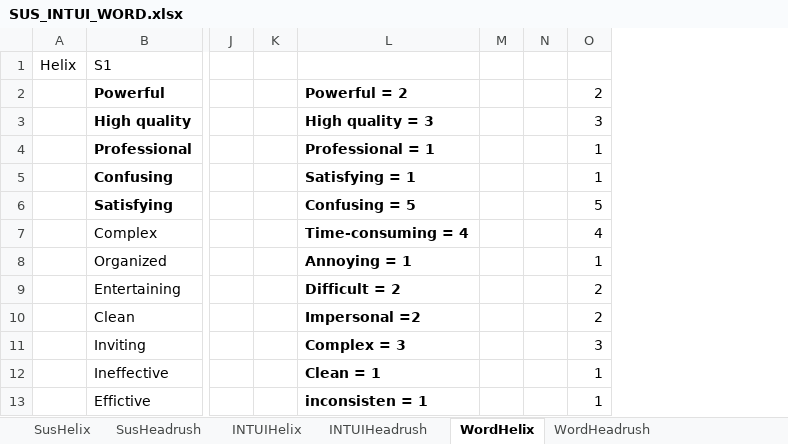
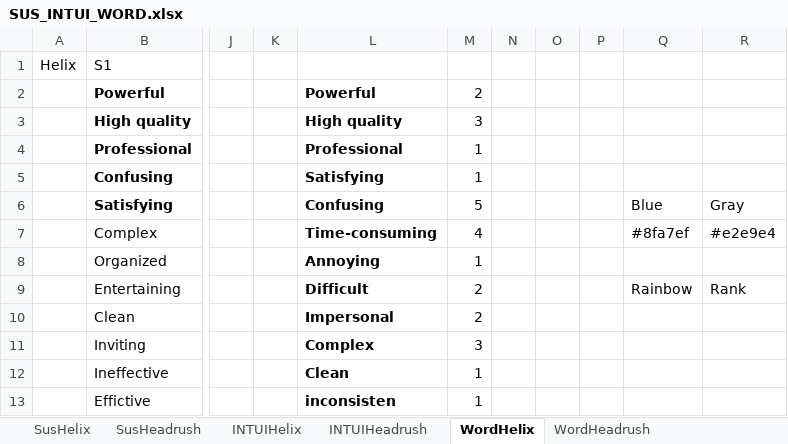
Before and after one commit to MartinGeertsen/P8, an Excel workbook: SUS_INTUI_WORD.xlsx, sheet WordHelix, drawn as a sheet; only a part is shown, gaps mark what is left out; values as stored, in another font and other column widths than the file's, no borders; removed rows and columns are numbered as before the commit, all else as after; the diff names each change by its address in the sheet, - before the commit and + after, or states it on an @@ line.

```diff
--- a/SUS_INTUI_WORD.xlsx (sheet WordHelix)
+++ b/SUS_INTUI_WORD.xlsx (sheet WordHelix)
-column L, rows 2-13: Powerful = 2 | High quality = 3 | Professional = 1 | Satisfying = 1 | Confusing = 5 | Time-consuming = 4 | Annoying = 1 | Difficult = 2 | Impersonal =2 | Complex = 3 | Clean = 1 | inconsisten = 1
-column M, empty
-column N, empty
+column L, rows 2-13: Powerful | High quality | Professional | Satisfying | Confusing | Time-consuming | Annoying | Difficult | Impersonal | Complex | Clean | inconsisten
+column N, empty
+column O, empty
+column P, empty
+column Q, rows 6-9: Blue | #8fa7ef |  | Rainbow
+column R, rows 6-9: Gray | #e2e9e4 |  | Rank
```
Also changed, not shown: sheet WordHeadrush, formulas that keep their value, charts or pictures.
